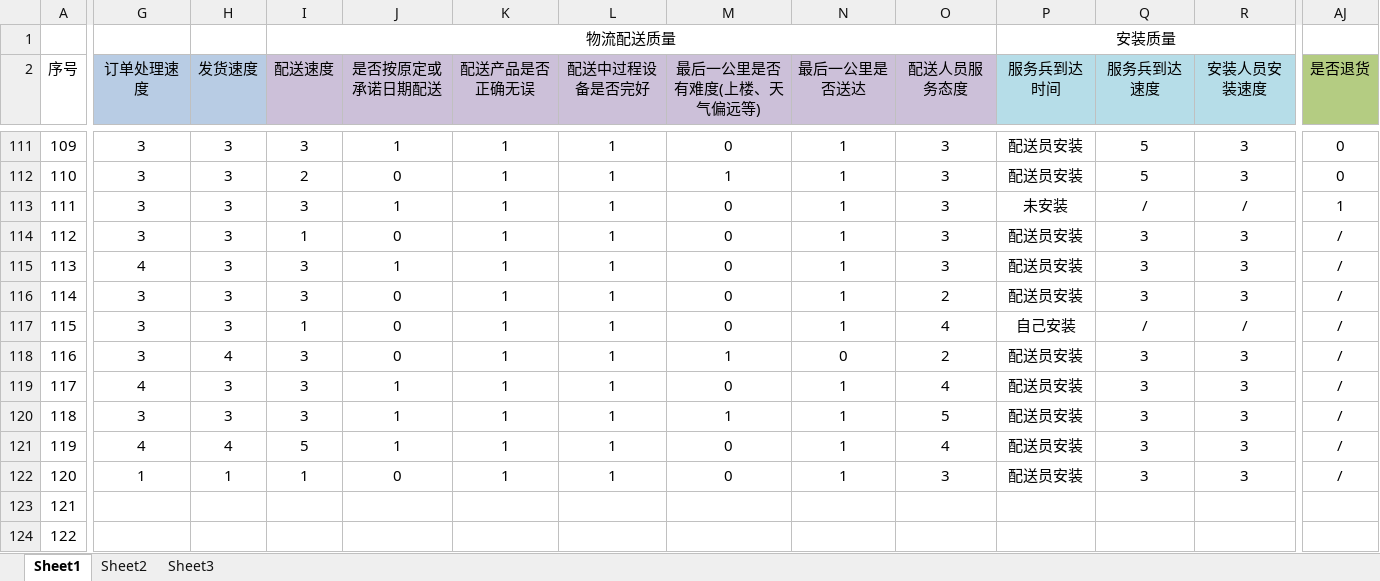
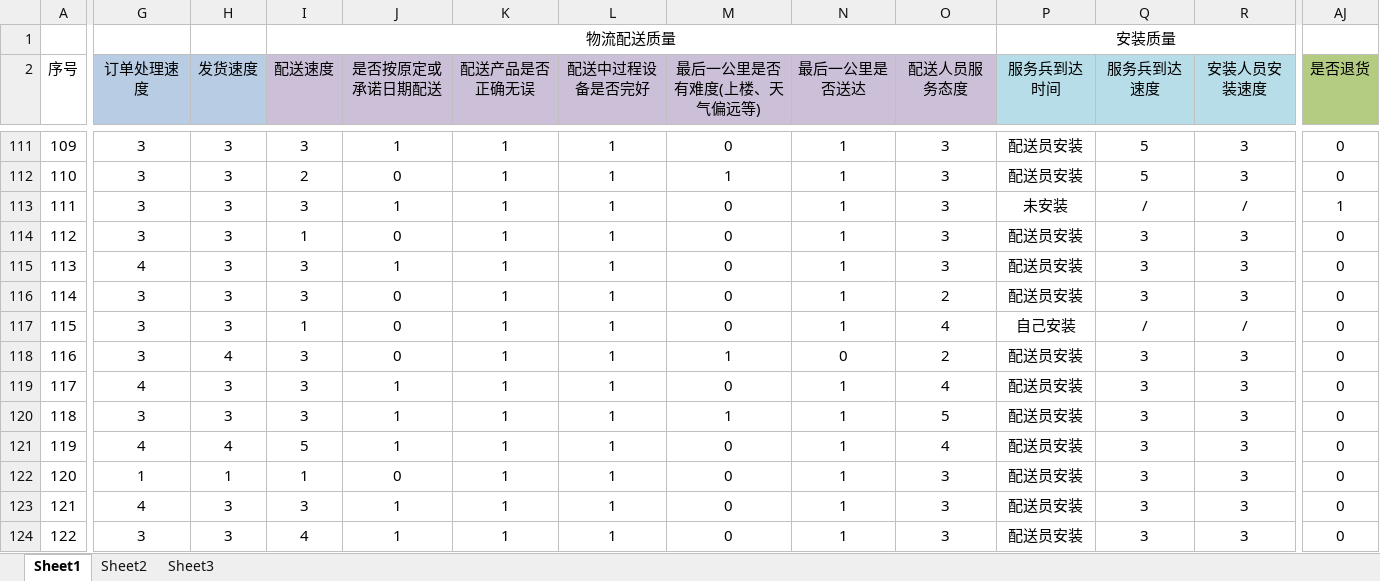
Before and after one commit to MarginC/user_data_for_haier, an Excel workbook: user_data_for_haier.xlsx, sheet Sheet1, drawn as a sheet; only a part is shown, gaps mark what is left out; values as stored, in another font and other column widths than the file's, no borders; the diff covers the shown part only; the diff names each change by its address in the sheet, - before the commit and + after, or states it on an @@ line.

Commit message:
添加新评论（121-130）

```diff
--- a/user_data_for_haier.xlsx (sheet Sheet1)
+++ b/user_data_for_haier.xlsx (sheet Sheet1)
-AJ114:AJ122 (是否退货): /
+AJ114:AJ122 (是否退货): 0
-G123 (订单处理速度): (empty)
+G123 (订单处理速度): 4
-H123:H124 (发货速度): (empty)
+H123:H124 (发货速度): 3
-I123 (配送速度): (empty)
+I123 (配送速度): 3
-J123:J124 (是否按原定或承诺日期配送): (empty)
+J123:J124 (是否按原定或承诺日期配送): 1
-K123:K124 (配送产品是否正确无误): (empty)
+K123:K124 (配送产品是否正确无误): 1
-L123:L124 (配送中过程设备是否完好): (empty)
+L123:L124 (配送中过程设备是否完好): 1
-M123:M124 (最后一公里是否有难度(上楼、天气偏远等)): (empty)
+M123:M124 (最后一公里是否有难度(上楼、天气偏远等)): 0
-N123:N124 (最后一公里是否送达): (empty)
+N123:N124 (最后一公里是否送达): 1
-O123:O124 (配送人员服务态度): (empty)
+O123:O124 (配送人员服务态度): 3
-P123:P124 (服务兵到达时间): (empty)
+P123:P124 (服务兵到达时间): 配送员安装
-Q123:Q124 (服务兵到达速度): (empty)
+Q123:Q124 (服务兵到达速度): 3
-R123:R124 (安装人员安装速度): (empty)
+R123:R124 (安装人员安装速度): 3
-AJ123:AJ124 (是否退货): (empty)
+AJ123:AJ124 (是否退货): 0
-G124 (订单处理速度): (empty)
+G124 (订单处理速度): 3
-I124 (配送速度): (empty)
+I124 (配送速度): 4
```
Also changed, not shown: 594 edited cells elsewhere in this sheet.
